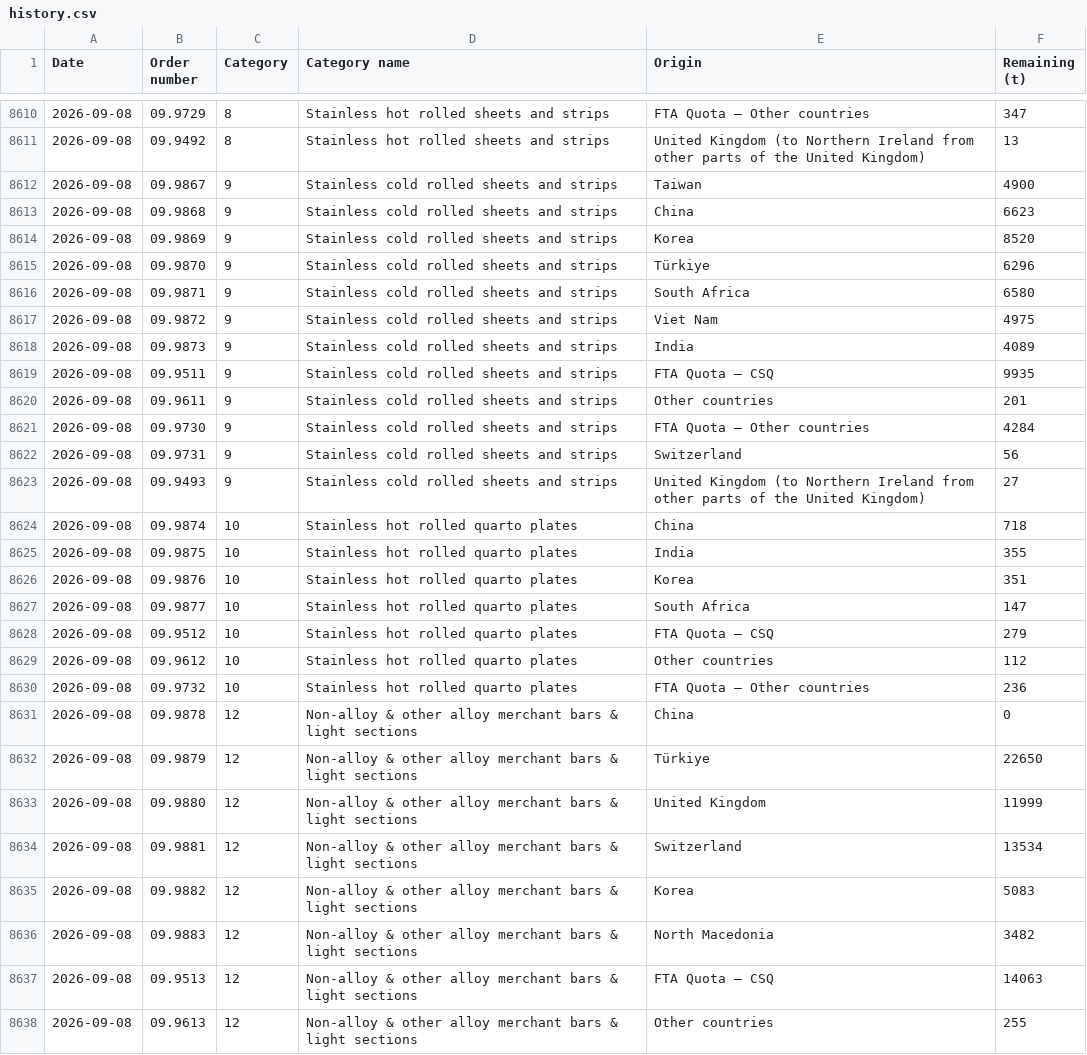
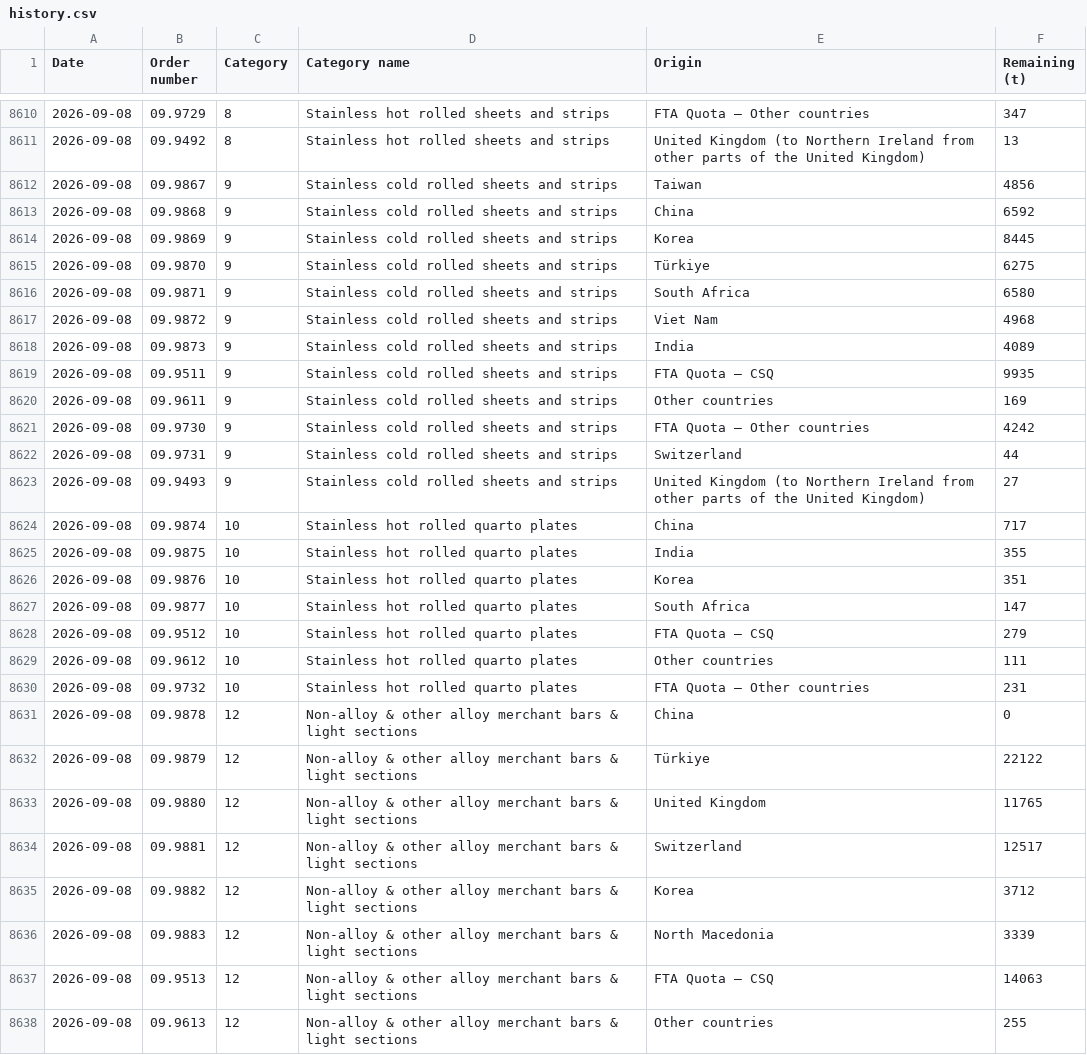
Before and after one commit to bfindlayOPR/EU-Quota-Dashboard, a CSV file: history.csv, drawn as a sheet; only a part is shown, gaps mark what is left out; the diff covers the shown part only.

```diff
--- a/history.csv
+++ b/history.csv
@@ -8611,15 +8611,15 @@ Date,Order number,Category,Category name,Origin,Remaining (t)
 2026-09-08,09.9492,8,Stainless hot rolled sheets and strips,United Kingdom (to Northern Ireland from other parts of the United Kingdom),13
-2026-09-08,09.9867,9,Stainless cold rolled sheets and strips,Taiwan,4900
-2026-09-08,09.9868,9,Stainless cold rolled sheets and strips,China,6623
-2026-09-08,09.9869,9,Stainless cold rolled sheets and strips,Korea,8520
-2026-09-08,09.9870,9,Stainless cold rolled sheets and strips,Türkiye,6296
+2026-09-08,09.9867,9,Stainless cold rolled sheets and strips,Taiwan,4856
+2026-09-08,09.9868,9,Stainless cold rolled sheets and strips,China,6592
+2026-09-08,09.9869,9,Stainless cold rolled sheets and strips,Korea,8445
+2026-09-08,09.9870,9,Stainless cold rolled sheets and strips,Türkiye,6275
 2026-09-08,09.9871,9,Stainless cold rolled sheets and strips,South Africa,6580
-2026-09-08,09.9872,9,Stainless cold rolled sheets and strips,Viet Nam,4975
+2026-09-08,09.9872,9,Stainless cold rolled sheets and strips,Viet Nam,4968
 2026-09-08,09.9873,9,Stainless cold rolled sheets and strips,India,4089
 2026-09-08,09.9511,9,Stainless cold rolled sheets and strips,FTA Quota – CSQ,9935
-2026-09-08,09.9611,9,Stainless cold rolled sheets and strips,Other countries,201
-2026-09-08,09.9730,9,Stainless cold rolled sheets and strips,FTA Quota – Other countries,4284
-2026-09-08,09.9731,9,Stainless cold rolled sheets and strips,Switzerland,56
+2026-09-08,09.9611,9,Stainless cold rolled sheets and strips,Other countries,169
+2026-09-08,09.9730,9,Stainless cold rolled sheets and strips,FTA Quota – Other countries,4242
+2026-09-08,09.9731,9,Stainless cold rolled sheets and strips,Switzerland,44
 2026-09-08,09.9493,9,Stainless cold rolled sheets and strips,United Kingdom (to Northern Ireland from other parts of the United Kingdom),27
-2026-09-08,09.9874,10,Stainless hot rolled quarto plates,China,718
+2026-09-08,09.9874,10,Stainless hot rolled quarto plates,China,717
 2026-09-08,09.9875,10,Stainless hot rolled quarto plates,India,355
@@ -8628,10 +8628,10 @@ Date,Order number,Category,Category name,Origin,Remaining (t)
 2026-09-08,09.9512,10,Stainless hot rolled quarto plates,FTA Quota – CSQ,279
-2026-09-08,09.9612,10,Stainless hot rolled quarto plates,Other countries,112
-2026-09-08,09.9732,10,Stainless hot rolled quarto plates,FTA Quota – Other countries,236
+2026-09-08,09.9612,10,Stainless hot rolled quarto plates,Other countries,111
+2026-09-08,09.9732,10,Stainless hot rolled quarto plates,FTA Quota – Other countries,231
 2026-09-08,09.9878,12,Non-alloy & other alloy merchant bars & light sections,China,0
-2026-09-08,09.9879,12,Non-alloy & other alloy merchant bars & light sections,Türkiye,22650
-2026-09-08,09.9880,12,Non-alloy & other alloy merchant bars & light sections,United Kingdom,11999
-2026-09-08,09.9881,12,Non-alloy & other alloy merchant bars & light sections,Switzerland,13534
-2026-09-08,09.9882,12,Non-alloy & other alloy merchant bars & light sections,Korea,5083
-2026-09-08,09.9883,12,Non-alloy & other alloy merchant bars & light sections,North Macedonia,3482
+2026-09-08,09.9879,12,Non-alloy & other alloy merchant bars & light sections,Türkiye,22122
+2026-09-08,09.9880,12,Non-alloy & other alloy merchant bars & light sections,United Kingdom,11765
+2026-09-08,09.9881,12,Non-alloy & other alloy merchant bars & light sections,Switzerland,12517
+2026-09-08,09.9882,12,Non-alloy & other alloy merchant bars & light sections,Korea,3712
+2026-09-08,09.9883,12,Non-alloy & other alloy merchant bars & light sections,North Macedonia,3339
 2026-09-08,09.9513,12,Non-alloy & other alloy merchant bars & light sections,FTA Quota – CSQ,14063
```
Also changed, not shown: 65 edited cells elsewhere in this file, 1 other file.
